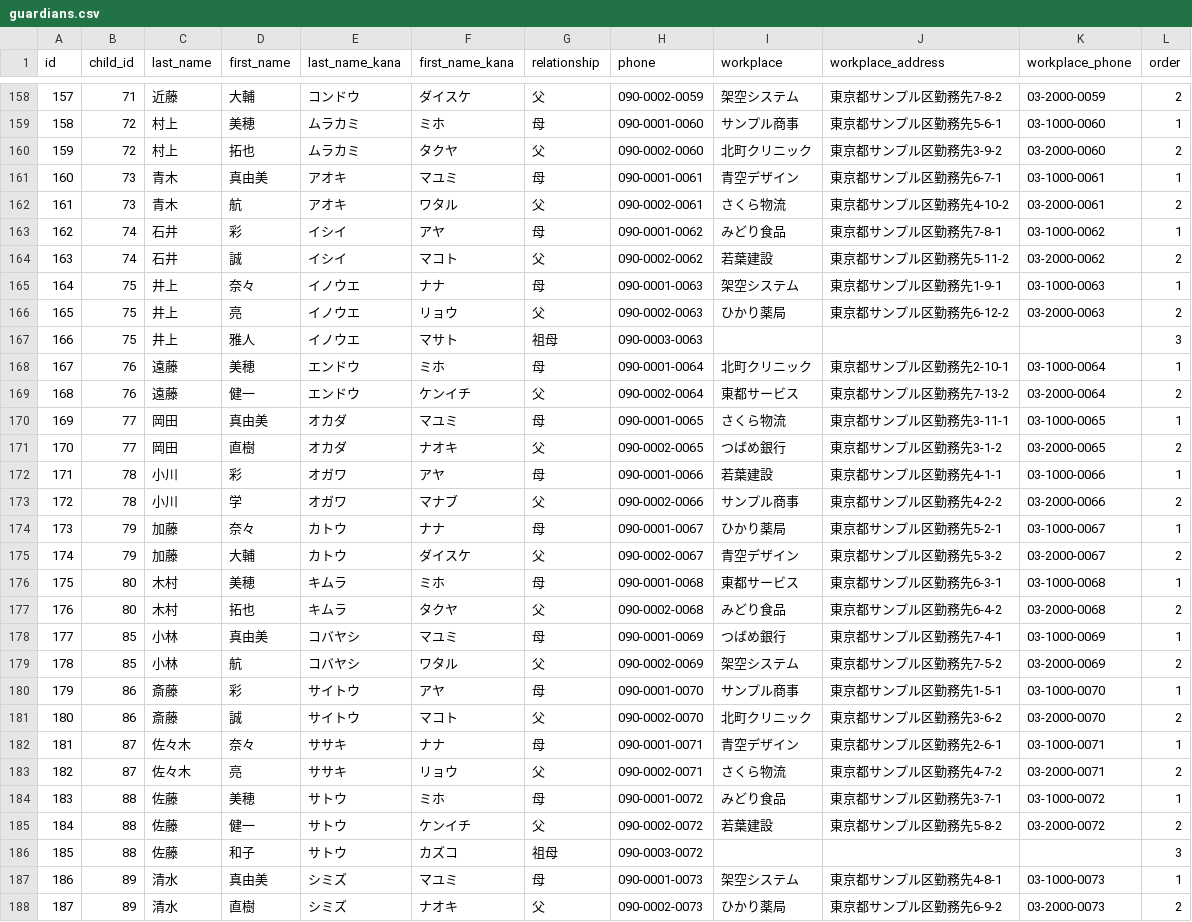
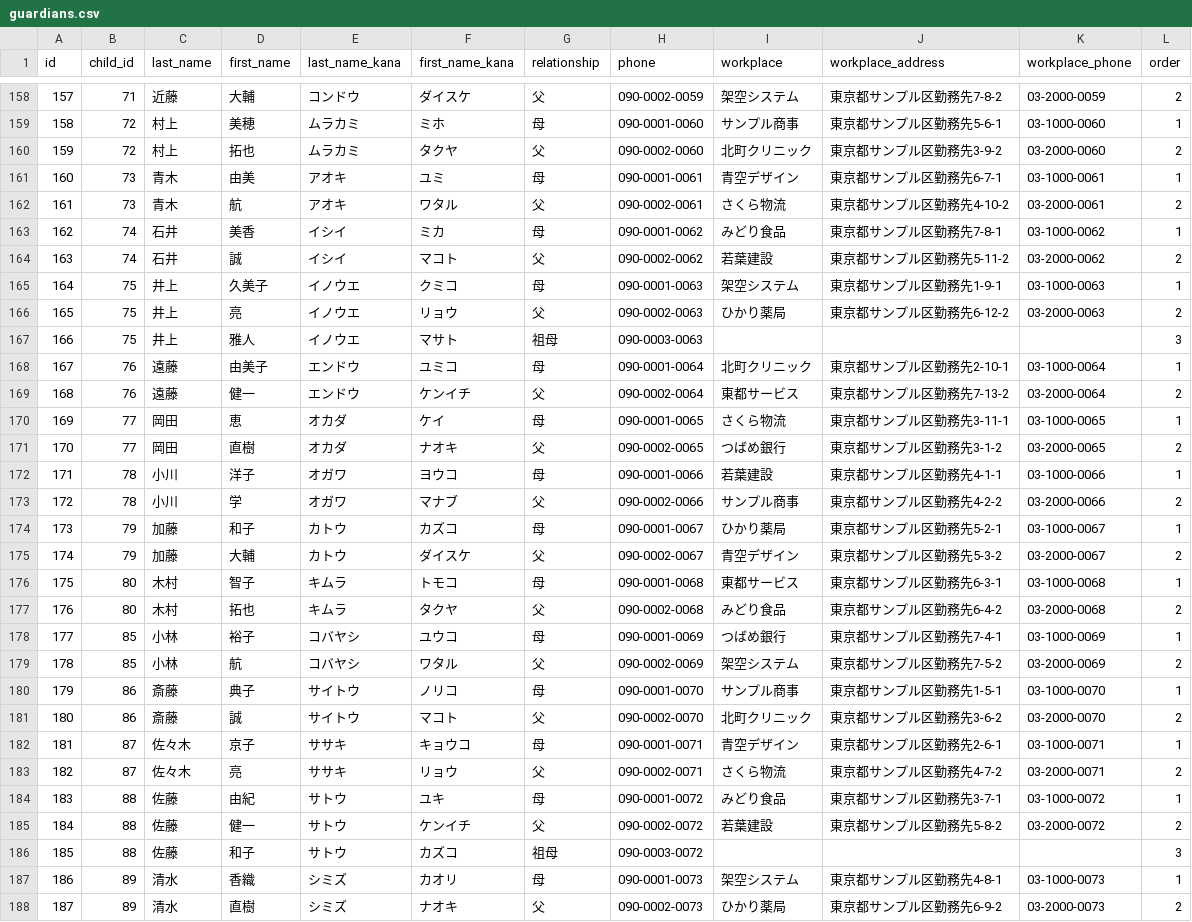
Before and after one commit to hoikuict/open-hoikuict, a CSV file: demo_data/full/guardians.csv, drawn as a sheet; only a part is shown, gaps mark what is left out; the diff covers the shown part only.

```diff
--- a/demo_data/full/guardians.csv
+++ b/demo_data/full/guardians.csv
@@ -160,29 +160,29 @@
 159,72,村上,拓也,ムラカミ,タクヤ,父,090-0002-0060,北町クリニック,東京都サンプル区勤務先3-9-2,03-2000-0060,2
-160,73,青木,真由美,アオキ,マユミ,母,090-0001-0061,青空デザイン,東京都サンプル区勤務先6-7-1,03-1000-0061,1
+160,73,青木,由美,アオキ,ユミ,母,090-0001-0061,青空デザイン,東京都サンプル区勤務先6-7-1,03-1000-0061,1
 161,73,青木,航,アオキ,ワタル,父,090-0002-0061,さくら物流,東京都サンプル区勤務先4-10-2,03-2000-0061,2
-162,74,石井,彩,イシイ,アヤ,母,090-0001-0062,みどり食品,東京都サンプル区勤務先7-8-1,03-1000-0062,1
+162,74,石井,美香,イシイ,ミカ,母,090-0001-0062,みどり食品,東京都サンプル区勤務先7-8-1,03-1000-0062,1
 163,74,石井,誠,イシイ,マコト,父,090-0002-0062,若葉建設,東京都サンプル区勤務先5-11-2,03-2000-0062,2
-164,75,井上,奈々,イノウエ,ナナ,母,090-0001-0063,架空システム,東京都サンプル区勤務先1-9-1,03-1000-0063,1
+164,75,井上,久美子,イノウエ,クミコ,母,090-0001-0063,架空システム,東京都サンプル区勤務先1-9-1,03-1000-0063,1
 165,75,井上,亮,イノウエ,リョウ,父,090-0002-0063,ひかり薬局,東京都サンプル区勤務先6-12-2,03-2000-0063,2
 166,75,井上,雅人,イノウエ,マサト,祖母,090-0003-0063,,,,3
-167,76,遠藤,美穂,エンドウ,ミホ,母,090-0001-0064,北町クリニック,東京都サンプル区勤務先2-10-1,03-1000-0064,1
+167,76,遠藤,由美子,エンドウ,ユミコ,母,090-0001-0064,北町クリニック,東京都サンプル区勤務先2-10-1,03-1000-0064,1
 168,76,遠藤,健一,エンドウ,ケンイチ,父,090-0002-0064,東都サービス,東京都サンプル区勤務先7-13-2,03-2000-0064,2
-169,77,岡田,真由美,オカダ,マユミ,母,090-0001-0065,さくら物流,東京都サンプル区勤務先3-11-1,03-1000-0065,1
+169,77,岡田,恵,オカダ,ケイ,母,090-0001-0065,さくら物流,東京都サンプル区勤務先3-11-1,03-1000-0065,1
 170,77,岡田,直樹,オカダ,ナオキ,父,090-0002-0065,つばめ銀行,東京都サンプル区勤務先3-1-2,03-2000-0065,2
-171,78,小川,彩,オガワ,アヤ,母,090-0001-0066,若葉建設,東京都サンプル区勤務先4-1-1,03-1000-0066,1
+171,78,小川,洋子,オガワ,ヨウコ,母,090-0001-0066,若葉建設,東京都サンプル区勤務先4-1-1,03-1000-0066,1
 172,78,小川,学,オガワ,マナブ,父,090-0002-0066,サンプル商事,東京都サンプル区勤務先4-2-2,03-2000-0066,2
-173,79,加藤,奈々,カトウ,ナナ,母,090-0001-0067,ひかり薬局,東京都サンプル区勤務先5-2-1,03-1000-0067,1
+173,79,加藤,和子,カトウ,カズコ,母,090-0001-0067,ひかり薬局,東京都サンプル区勤務先5-2-1,03-1000-0067,1
 174,79,加藤,大輔,カトウ,ダイスケ,父,090-0002-0067,青空デザイン,東京都サンプル区勤務先5-3-2,03-2000-0067,2
-175,80,木村,美穂,キムラ,ミホ,母,090-0001-0068,東都サービス,東京都サンプル区勤務先6-3-1,03-1000-0068,1
+175,80,木村,智子,キムラ,トモコ,母,090-0001-0068,東都サービス,東京都サンプル区勤務先6-3-1,03-1000-0068,1
 176,80,木村,拓也,キムラ,タクヤ,父,090-0002-0068,みどり食品,東京都サンプル区勤務先6-4-2,03-2000-0068,2
-177,85,小林,真由美,コバヤシ,マユミ,母,090-0001-0069,つばめ銀行,東京都サンプル区勤務先7-4-1,03-1000-0069,1
+177,85,小林,裕子,コバヤシ,ユウコ,母,090-0001-0069,つばめ銀行,東京都サンプル区勤務先7-4-1,03-1000-0069,1
 178,85,小林,航,コバヤシ,ワタル,父,090-0002-0069,架空システム,東京都サンプル区勤務先7-5-2,03-2000-0069,2
-179,86,斎藤,彩,サイトウ,アヤ,母,090-0001-0070,サンプル商事,東京都サンプル区勤務先1-5-1,03-1000-0070,1
+179,86,斎藤,典子,サイトウ,ノリコ,母,090-0001-0070,サンプル商事,東京都サンプル区勤務先1-5-1,03-1000-0070,1
 180,86,斎藤,誠,サイトウ,マコト,父,090-0002-0070,北町クリニック,東京都サンプル区勤務先3-6-2,03-2000-0070,2
-181,87,佐々木,奈々,ササキ,ナナ,母,090-0001-0071,青空デザイン,東京都サンプル区勤務先2-6-1,03-1000-0071,1
+181,87,佐々木,京子,ササキ,キョウコ,母,090-0001-0071,青空デザイン,東京都サンプル区勤務先2-6-1,03-1000-0071,1
 182,87,佐々木,亮,ササキ,リョウ,父,090-0002-0071,さくら物流,東京都サンプル区勤務先4-7-2,03-2000-0071,2
-183,88,佐藤,美穂,サトウ,ミホ,母,090-0001-0072,みどり食品,東京都サンプル区勤務先3-7-1,03-1000-0072,1
+183,88,佐藤,由紀,サトウ,ユキ,母,090-0001-0072,みどり食品,東京都サンプル区勤務先3-7-1,03-1000-0072,1
 184,88,佐藤,健一,サトウ,ケンイチ,父,090-0002-0072,若葉建設,東京都サンプル区勤務先5-8-2,03-2000-0072,2
 185,88,佐藤,和子,サトウ,カズコ,祖母,090-0003-0072,,,,3
-186,89,清水,真由美,シミズ,マユミ,母,090-0001-0073,架空システム,東京都サンプル区勤務先4-8-1,03-1000-0073,1
+186,89,清水,香織,シミズ,カオリ,母,090-0001-0073,架空システム,東京都サンプル区勤務先4-8-1,03-1000-0073,1
 187,89,清水,直樹,シミズ,ナオキ,父,090-0002-0073,ひかり薬局,東京都サンプル区勤務先6-9-2,03-2000-0073,2
```
Also changed, not shown: 18 edited cells elsewhere in this file, demo_data/full/children.csv, demo_data/full/parent_accounts.csv, 7 other files.
